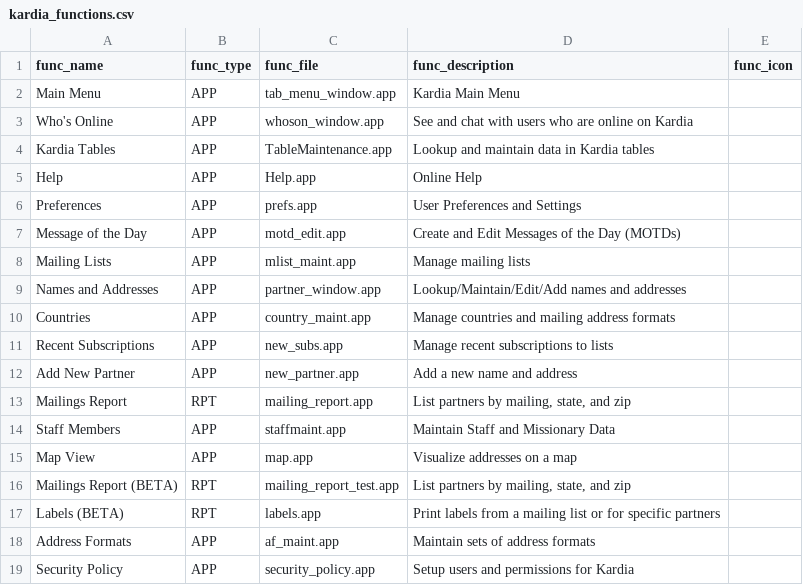
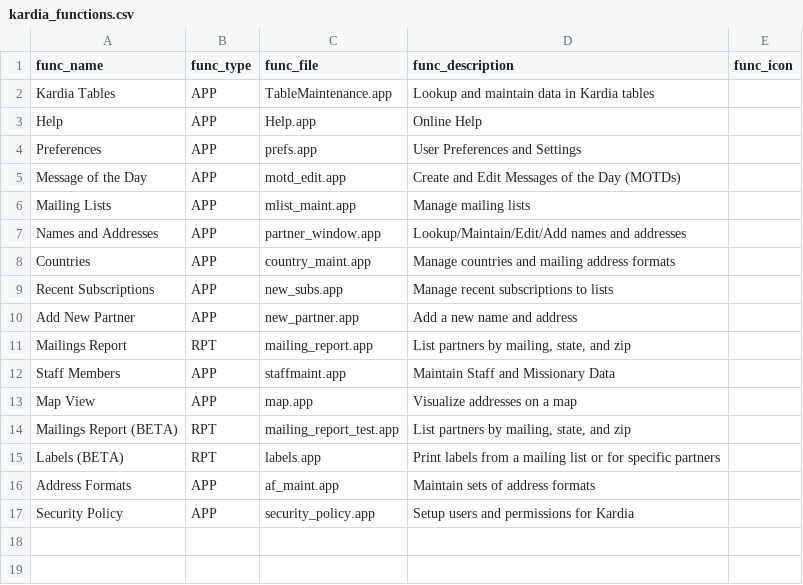
Before and after one commit to LightSys/kardia, a CSV file: kardia-app/modules/base/kardia_functions.csv, drawn as a sheet; the diff names each change by its address in the sheet, - before the commit and + after, or states it on an @@ line.

Commit message:
Removing unneeded entries from Partner tab menu

```diff
--- a/kardia-app/modules/base/kardia_functions.csv
+++ b/kardia-app/modules/base/kardia_functions.csv
-row 2: Main Menu | APP | tab_menu_window.app | Kardia Main Menu
-row 3: Who's Online | APP | whoson_window.app | See and chat with users who are online on Kardia
```
